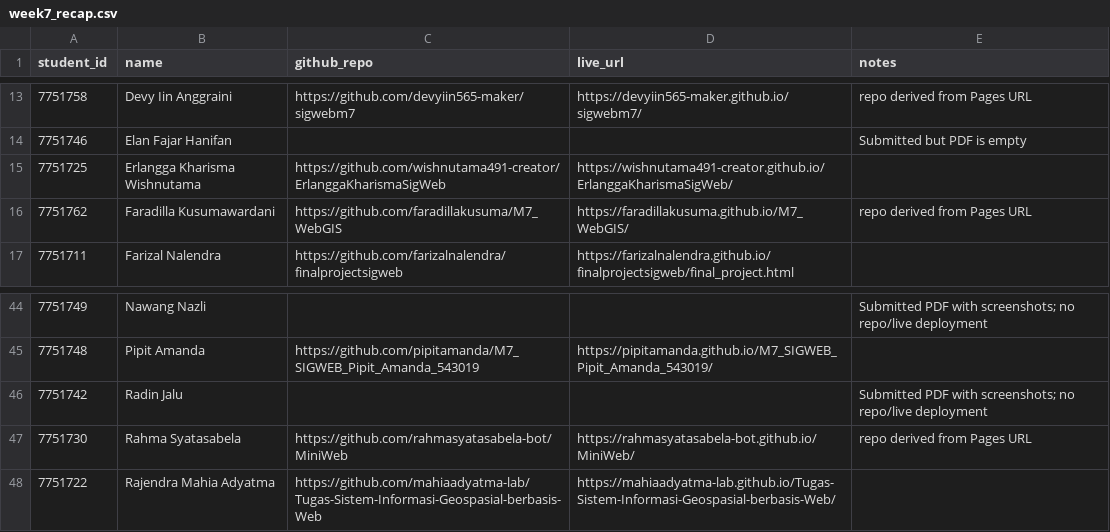
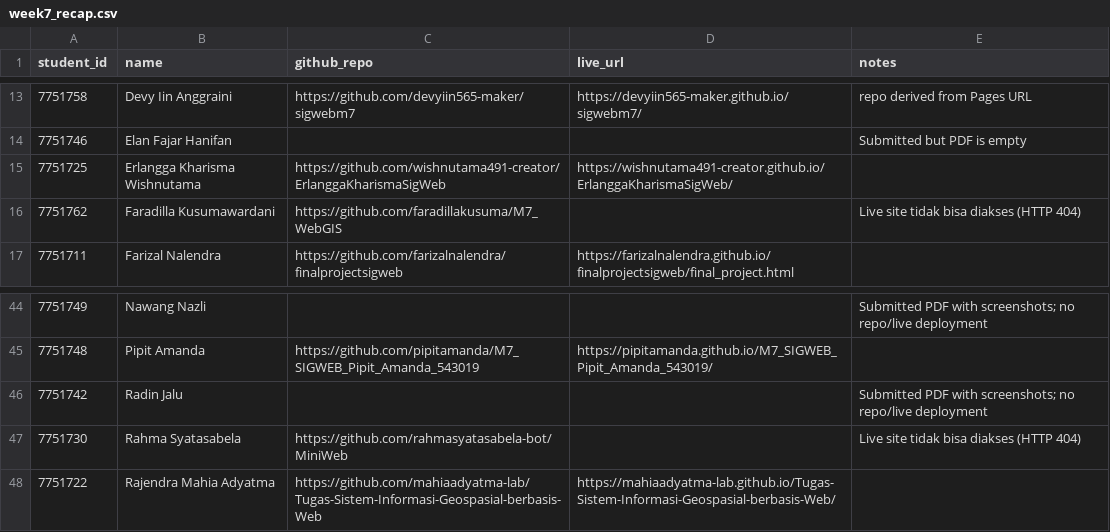
Before and after one commit to ismailsunni/web-gis-2026, a CSV file: tugas/week7_recap.csv, drawn as a sheet; only a part is shown, gaps mark what is left out.

```diff
--- a/tugas/week7_recap.csv
+++ b/tugas/week7_recap.csv
@@ -15,3 +15,3 @@ student_id,name,github_repo,live_url,notes
 7751725,Erlangga Kharisma Wishnutama,https://github.com/wishnutama491-creator/ErlanggaKharismaSigWeb,https://wishnutama491-creator.github.io/ErlanggaKharismaSigWeb/,
-7751762,Faradilla Kusumawardani,https://github.com/faradillakusuma/M7_WebGIS,https://faradillakusuma.github.io/M7_WebGIS/,repo derived from Pages URL
+7751762,Faradilla Kusumawardani,https://github.com/faradillakusuma/M7_WebGIS,,Live site tidak bisa diakses (HTTP 404)
 7751711,Farizal Nalendra,https://github.com/farizalnalendra/finalprojectsigweb,https://farizalnalendra.github.io/finalprojectsigweb/final_project.html,
@@ -46,3 +46,3 @@ student_id,name,github_repo,live_url,notes
 7751742,Radin Jalu,,,Submitted PDF with screenshots; no repo/live deployment
-7751730,Rahma Syatasabela,https://github.com/rahmasyatasabela-bot/MiniWeb,https://rahmasyatasabela-bot.github.io/MiniWeb/,repo derived from Pages URL
+7751730,Rahma Syatasabela,https://github.com/rahmasyatasabela-bot/MiniWeb,,Live site tidak bisa diakses (HTTP 404)
 7751722,Rajendra Mahia Adyatma,https://github.com/mahiaadyatma-lab/Tugas-Sistem-Informasi-Geospasial-berbasis-Web,https://mahiaadyatma-lab.github.io/Tugas-Sistem-Informasi-Geospasial-berbasis-Web/,
```
Also changed, not shown: tugas/week11_recap.csv, 4 other files.
